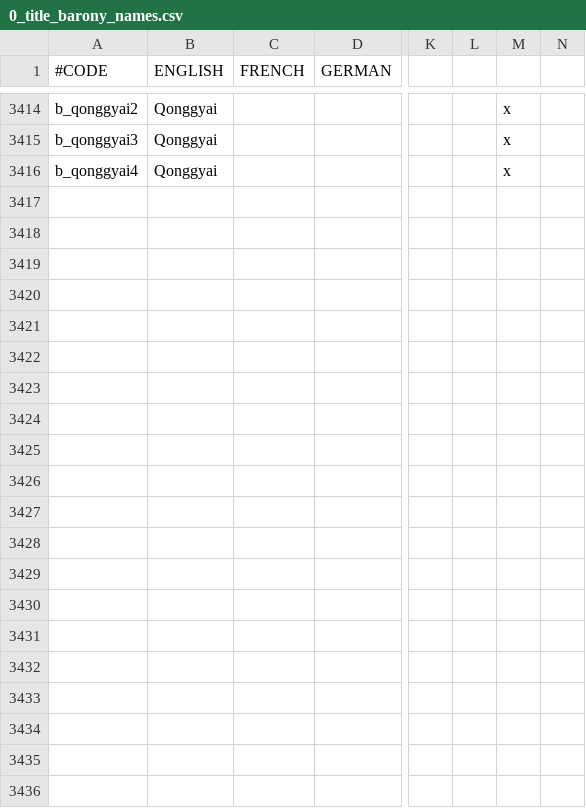
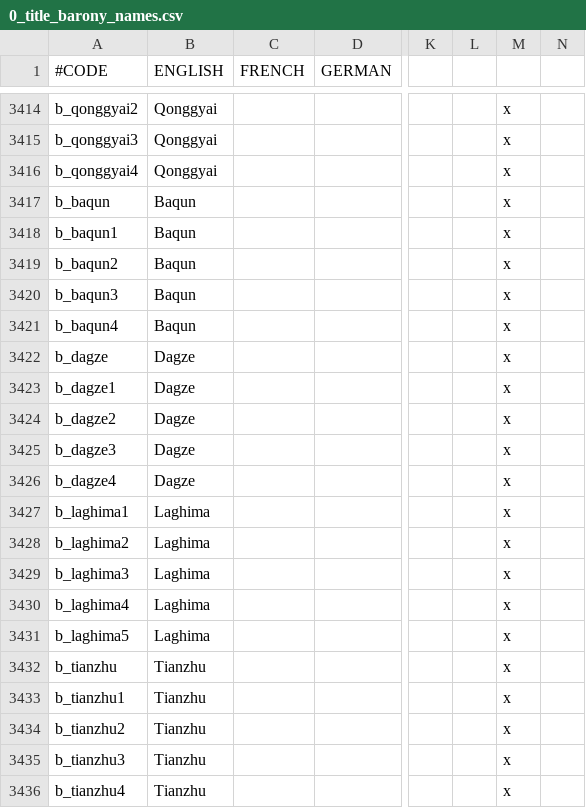
Before and after one commit to Rystic/ATLA-restored, a CSV file: avatar - four nations restored/localisation/0_title_barony_names.csv, drawn as a sheet; only a part is shown, gaps mark what is left out; rows hold the shown columns only; the diff names each change by its address in the sheet, - before the commit and + after, or states it on an @@ line.

```diff
--- a/avatar - four nations restored/localisation/0_title_barony_names.csv
+++ b/avatar - four nations restored/localisation/0_title_barony_names.csv
+row 3417: b_baqun | Baqun |  |  |  |  | x
+row 3418: b_baqun1 | Baqun |  |  |  |  | x
+row 3419: b_baqun2 | Baqun |  |  |  |  | x
+row 3420: b_baqun3 | Baqun |  |  |  |  | x
+row 3421: b_baqun4 | Baqun |  |  |  |  | x
+row 3422: b_dagze | Dagze |  |  |  |  | x
+row 3423: b_dagze1 | Dagze |  |  |  |  | x
+row 3424: b_dagze2 | Dagze |  |  |  |  | x
+row 3425: b_dagze3 | Dagze |  |  |  |  | x
+row 3426: b_dagze4 | Dagze |  |  |  |  | x
+row 3427: b_laghima1 | Laghima |  |  |  |  | x
+row 3428: b_laghima2 | Laghima |  |  |  |  | x
+row 3429: b_laghima3 | Laghima |  |  |  |  | x
+row 3430: b_laghima4 | Laghima |  |  |  |  | x
+row 3431: b_laghima5 | Laghima |  |  |  |  | x
+row 3432: b_tianzhu | Tianzhu |  |  |  |  | x
+row 3433: b_tianzhu1 | Tianzhu |  |  |  |  | x
+row 3434: b_tianzhu2 | Tianzhu |  |  |  |  | x
+row 3435: b_tianzhu3 | Tianzhu |  |  |  |  | x
+row 3436: b_tianzhu4 | Tianzhu |  |  |  |  | x
```
Also changed, not shown: 9 other files.
